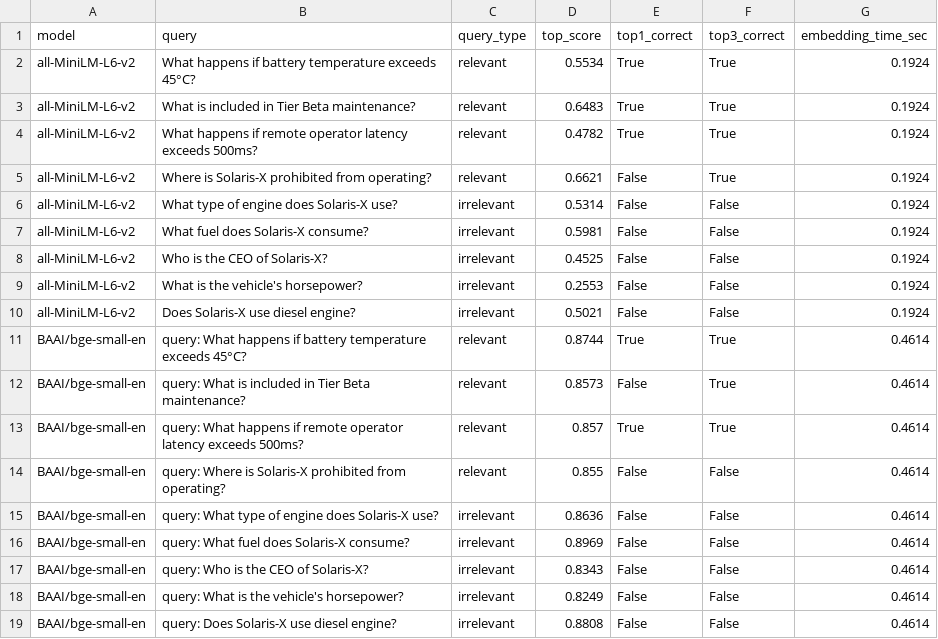
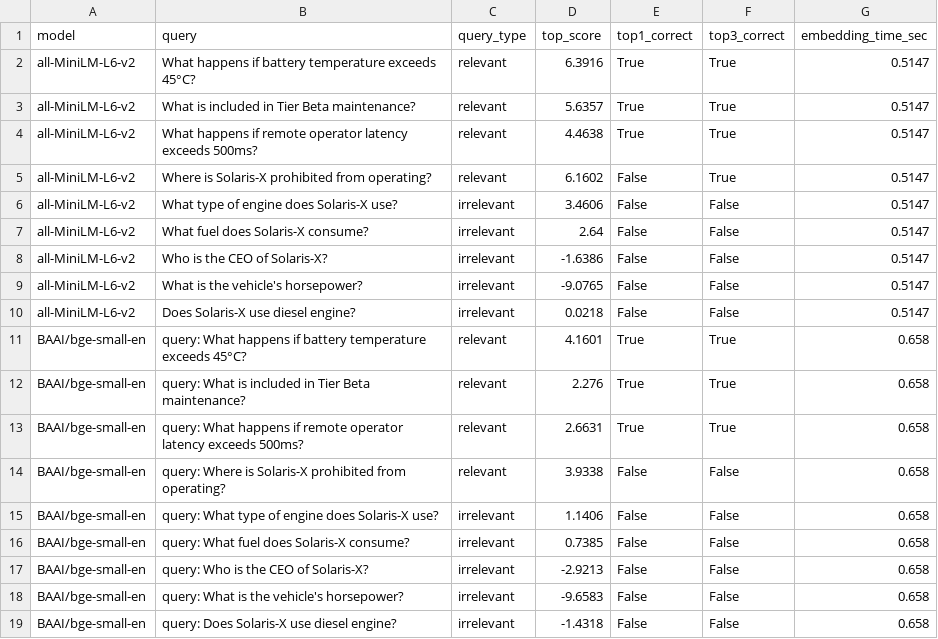
Before and after one commit to adithyan-santhosh/advanced_rag_system, a CSV file: core/experiments/results/embedding_benchmark_results.csv, drawn as a sheet.

Commit message:
Re ranking implemented, using cross encoder model

```diff
--- a/core/experiments/results/embedding_benchmark_results.csv
+++ b/core/experiments/results/embedding_benchmark_results.csv
@@ -1,19 +1,19 @@
 model,query,query_type,top_score,top1_correct,top3_correct,embedding_time_sec
-all-MiniLM-L6-v2,What happens if battery temperature exceeds 45°C?,relevant,0.5534,True,True,0.1924
-all-MiniLM-L6-v2,What is included in Tier Beta maintenance?,relevant,0.6483,True,True,0.1924
-all-MiniLM-L6-v2,What happens if remote operator latency exceeds 500ms?,relevant,0.4782,True,True,0.1924
-all-MiniLM-L6-v2,Where is Solaris-X prohibited from operating?,relevant,0.6621,False,True,0.1924
-all-MiniLM-L6-v2,What type of engine does Solaris-X use?,irrelevant,0.5314,False,False,0.1924
-all-MiniLM-L6-v2,What fuel does Solaris-X consume?,irrelevant,0.5981,False,False,0.1924
-all-MiniLM-L6-v2,Who is the CEO of Solaris-X?,irrelevant,0.4525,False,False,0.1924
-all-MiniLM-L6-v2,What is the vehicle's horsepower?,irrelevant,0.2553,False,False,0.1924
-all-MiniLM-L6-v2,Does Solaris-X use diesel engine?,irrelevant,0.5021,False,False,0.1924
-BAAI/bge-small-en,query: What happens if battery temperature exceeds 45°C?,relevant,0.8744,True,True,0.4614
-BAAI/bge-small-en,query: What is included in Tier Beta maintenance?,relevant,0.8573,False,True,0.4614
-BAAI/bge-small-en,query: What happens if remote operator latency exceeds 500ms?,relevant,0.857,True,True,0.4614
-BAAI/bge-small-en,query: Where is Solaris-X prohibited from operating?,relevant,0.855,False,False,0.4614
-BAAI/bge-small-en,query: What type of engine does Solaris-X use?,irrelevant,0.8636,False,False,0.4614
-BAAI/bge-small-en,query: What fuel does Solaris-X consume?,irrelevant,0.8969,False,False,0.4614
-BAAI/bge-small-en,query: Who is the CEO of Solaris-X?,irrelevant,0.8343,False,False,0.4614
-BAAI/bge-small-en,query: What is the vehicle's horsepower?,irrelevant,0.8249,False,False,0.4614
-BAAI/bge-small-en,query: Does Solaris-X use diesel engine?,irrelevant,0.8808,False,False,0.4614
+all-MiniLM-L6-v2,What happens if battery temperature exceeds 45°C?,relevant,6.3916,True,True,0.5147
+all-MiniLM-L6-v2,What is included in Tier Beta maintenance?,relevant,5.6357,True,True,0.5147
+all-MiniLM-L6-v2,What happens if remote operator latency exceeds 500ms?,relevant,4.4638,True,True,0.5147
+all-MiniLM-L6-v2,Where is Solaris-X prohibited from operating?,relevant,6.1602,False,True,0.5147
+all-MiniLM-L6-v2,What type of engine does Solaris-X use?,irrelevant,3.4606,False,False,0.5147
+all-MiniLM-L6-v2,What fuel does Solaris-X consume?,irrelevant,2.64,False,False,0.5147
+all-MiniLM-L6-v2,Who is the CEO of Solaris-X?,irrelevant,-1.6386,False,False,0.5147
+all-MiniLM-L6-v2,What is the vehicle's horsepower?,irrelevant,-9.0765,False,False,0.5147
+all-MiniLM-L6-v2,Does Solaris-X use diesel engine?,irrelevant,0.0218,False,False,0.5147
+BAAI/bge-small-en,query: What happens if battery temperature exceeds 45°C?,relevant,4.1601,True,True,0.658
+BAAI/bge-small-en,query: What is included in Tier Beta maintenance?,relevant,2.276,True,True,0.658
+BAAI/bge-small-en,query: What happens if remote operator latency exceeds 500ms?,relevant,2.6631,True,True,0.658
+BAAI/bge-small-en,query: Where is Solaris-X prohibited from operating?,relevant,3.9338,False,False,0.658
+BAAI/bge-small-en,query: What type of engine does Solaris-X use?,irrelevant,1.1406,False,False,0.658
+BAAI/bge-small-en,query: What fuel does Solaris-X consume?,irrelevant,0.7385,False,False,0.658
+BAAI/bge-small-en,query: Who is the CEO of Solaris-X?,irrelevant,-2.9213,False,False,0.658
+BAAI/bge-small-en,query: What is the vehicle's horsepower?,irrelevant,-9.6583,False,False,0.658
+BAAI/bge-small-en,query: Does Solaris-X use diesel engine?,irrelevant,-1.4318,False,False,0.658
```
Also changed, not shown: 2 other files.
